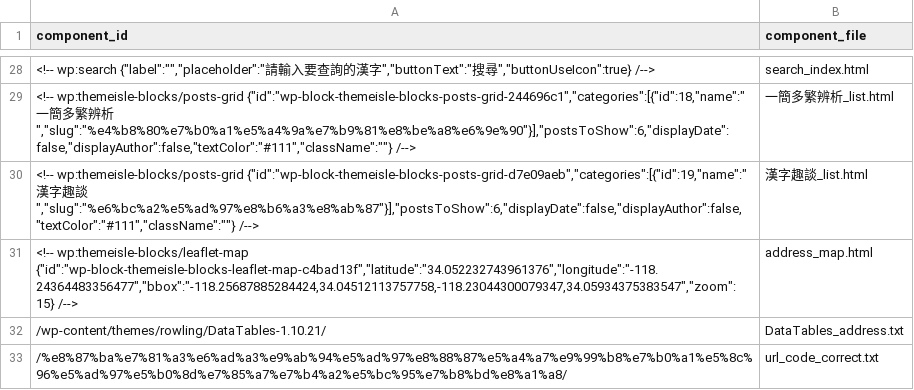
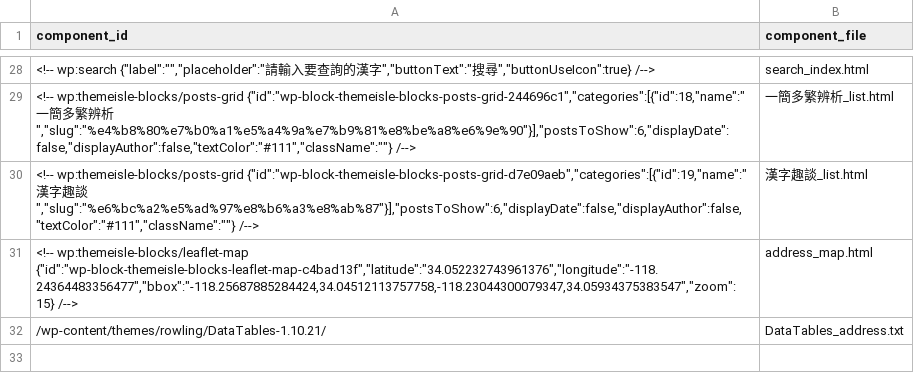
Before and after one commit to zhmgczh/WebsiteGenerator, a CSV file: component.csv, drawn as a sheet; only a part is shown, gaps mark what is left out.

```diff
--- a/component.csv
+++ b/component.csv
@@ -32,2 +32 @@ component_id,component_file
 /wp-content/themes/rowling/DataTables-1.10.21/,DataTables_address.txt
-/%e8%87%ba%e7%81%a3%e6%ad%a3%e9%ab%94%e5%ad%97%e8%88%87%e5%a4%a7%e9%99%b8%e7%b0%a1%e5%8c%96%e5%ad%97%e5%b0%8d%e7%85%a7%e7%b4%a2%e5%bc%95%e7%b8%bd%e8%a1%a8/,url_code_correct.txt
```
Also changed, not shown: 3 other files.
